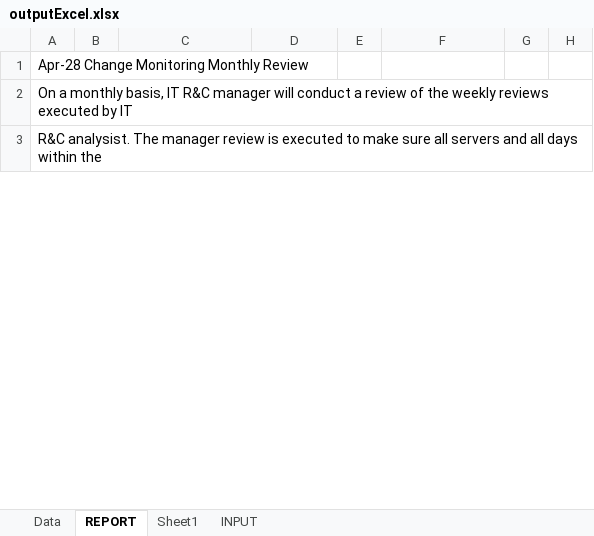
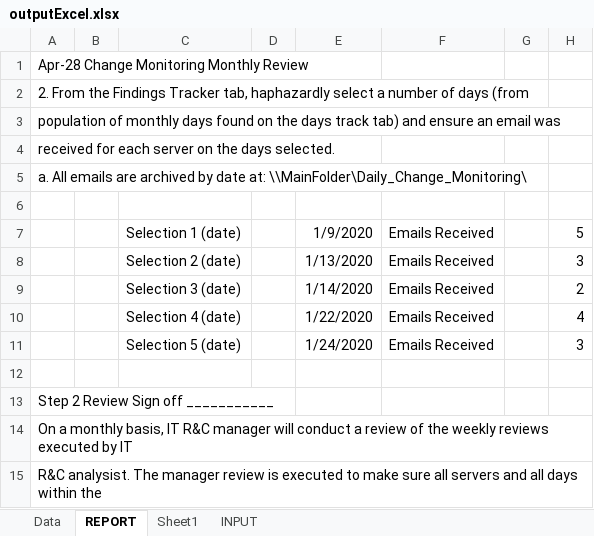
Before and after one commit to doidgedylan/Robotic_Process_Automation, an Excel workbook: outputExcel.xlsx, sheet REPORT, drawn as a sheet; only a part is shown; values as stored, in another font and other column widths than the file's, no borders; removed rows and columns are numbered as before the commit, all else as after; the diff covers the shown part only; the diff names each change by its address in the sheet, - before the commit and + after, or states it on an @@ line.

```diff
--- a/outputExcel.xlsx (sheet REPORT)
+++ b/outputExcel.xlsx (sheet REPORT)
+column D, empty
-column E, empty
+row 2: 2. From the Findings Tracker tab, haphazardly select a number of days (from
+row 3: population of monthly days found on the days track tab) and ensure an email was
+row 4: received for each server on the days selected.
+row 5: a. All emails are archived by date at: \\MainFolder\Daily_Change_Monitoring\
+row 6: (empty)
+row 7:  |  | Selection 1 (date) |  | 1/9/2020 | Emails Received |  | 5
+row 8:  |  | Selection 2 (date) |  | 1/13/2020 | Emails Received |  | 3
+row 9:  |  | Selection 3 (date) |  | 1/14/2020 | Emails Received |  | 2
+row 10:  |  | Selection 4 (date) |  | 1/22/2020 | Emails Received |  | 4
+row 11:  |  | Selection 5 (date) |  | 1/24/2020 | Emails Received |  | 3
+row 12: (empty)
+row 13: Step 2 Review Sign off ___________
```
Also changed, not shown: 3 added rows, 49 removed rows and 5 edited cells elsewhere in this sheet, sheet Data, sheet INPUT, Exceptions.xlsx, 6 other files.
